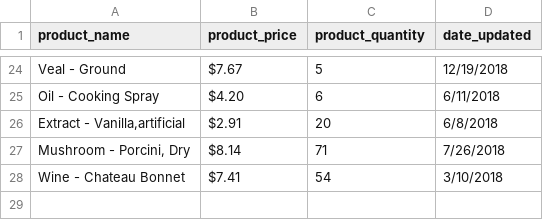
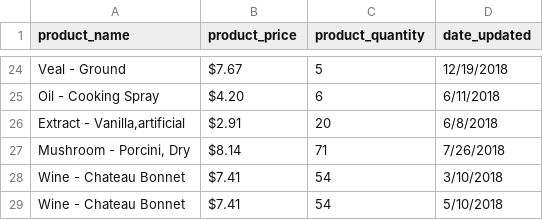
Before and after one commit to jackibolt/store-inventory, a CSV file: inventory.csv, drawn as a sheet; only a part is shown, gaps mark what is left out; the diff names each change by its address in the sheet, - before the commit and + after, or states it on an @@ line.

```diff
--- a/inventory.csv
+++ b/inventory.csv
+row 29: Wine - Chateau Bonnet | $7.41 | 54 | 5/10/2018
```
Also changed, not shown: 4 other files.
